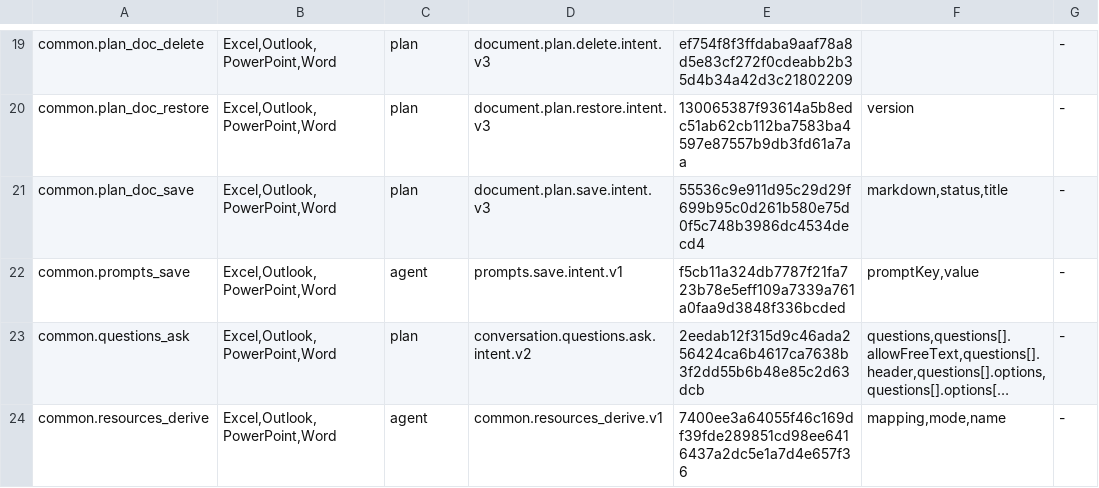
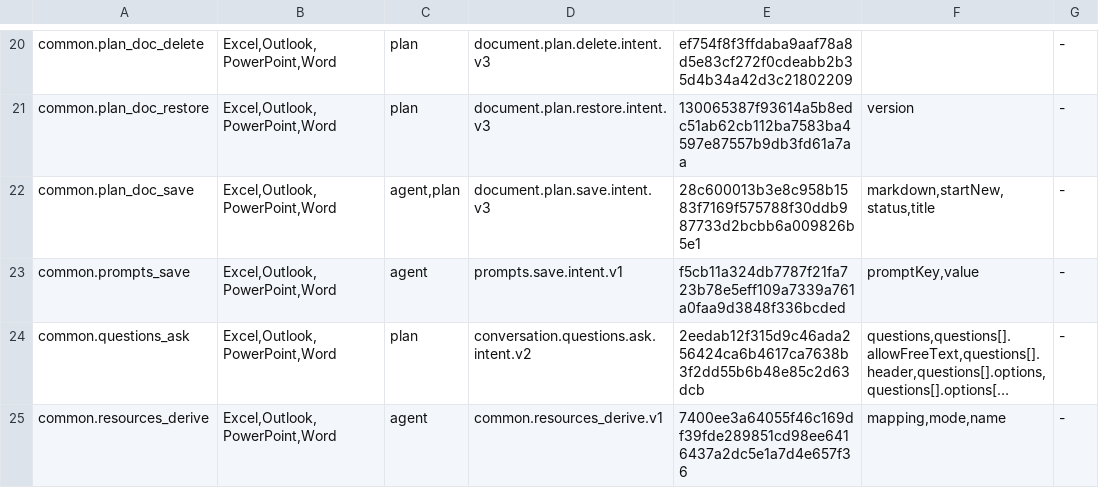
Before and after one commit to Mutagrey/RNAssistant, a TSV file: docs/stabilization/R61_TOOL_PROPERTY_INVENTORY.tsv, drawn as a sheet; only a part is shown, gaps mark what is left out; long unchanged cells end in …; the diff covers the shown part only.

```diff
--- a/docs/stabilization/R61_TOOL_PROPERTY_INVENTORY.tsv
+++ b/docs/stabilization/R61_TOOL_PROPERTY_INVENTORY.tsv
@@ -20,3 +21,3 @@ common.plan_doc_delete	Excel,Outlook,PowerPoint,Word	plan	document.plan.delete.i
 common.plan_doc_restore	Excel,Outlook,PowerPoint,Word	plan	document.plan.restore.intent.v3	130065387f93614a5b8edc51ab62cb112ba7583ba4597e87557b9db3fd61a7aa	version	-
-common.plan_doc_save	Excel,Outlook,PowerPoint,Word	plan	document.plan.save.intent.v3	55536c9e911d95c29d29f699b95c0d261b580e75d0f5c748b3986dc4534decd4	markdown,status,title	-
+common.plan_doc_save	Excel,Outlook,PowerPoint,Word	agent,plan	document.plan.save.intent.v3	28c600013b3e8c958b1583f7169f575788f30ddb987733d2bcbb6a009826b5e1	markdown,startNew,status,title	-
 common.prompts_save	Excel,Outlook,PowerPoint,Word	agent	prompts.save.intent.v1	f5cb11a324db7787f21fa723b78e5eff109a7339a761a0faa9d3848f336bcded	promptKey,value	-
```
Also changed, not shown: 1 added row and 5 edited cells elsewhere in this file, 5 other files.
